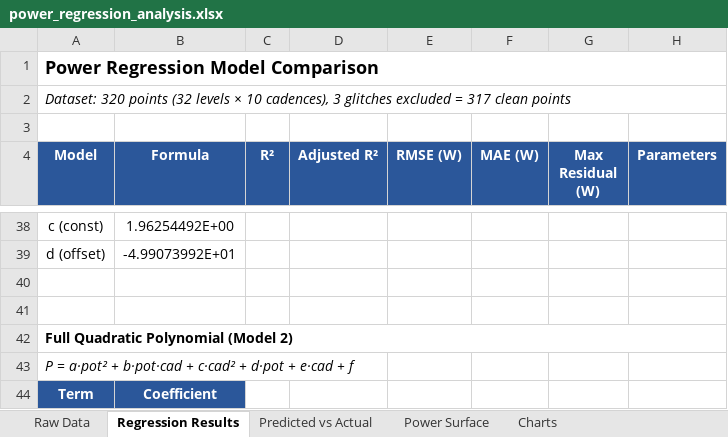
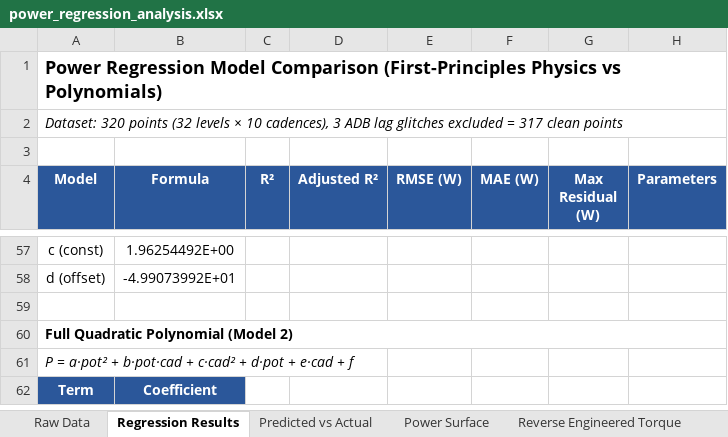
Before and after one commit to cblabs-org/echenon, an Excel workbook: docs/measurements/phase3/evidence/power_regression_analysis.xlsx, sheet Regression Results, drawn as a sheet; only a part is shown, gaps mark what is left out; values as stored, in another font and other column widths than the file's, no borders; removed rows and columns are numbered as before the commit, all else as after; the diff covers the shown part only; the diff names each change by its address in the sheet, - before the commit and + after, or states it on an @@ line.

Commit message:
feat(power): implement 4-param first-principles Physics P3r model in PowerEngine (WO-02.9)

```diff
--- a/docs/measurements/phase3/evidence/power_regression_analysis.xlsx (sheet Regression Results)
+++ b/docs/measurements/phase3/evidence/power_regression_analysis.xlsx (sheet Regression Results)
+sheet tab: Reverse Engineered Torque
-A1 (Model): …Model Comparison
+A1 (Model): …Model Comparison (First-Principles Physics vs Polynomials)
-A2 (Model): …cadences), 3 glitches excluded…
+A2 (Model): …cadences), 3 ADB lag glitches excluded…
-row 40: (empty)
```
Also changed, not shown: 31 added rows, 12 removed rows, 13 edited cells and cell formats elsewhere in this sheet, sheet Charts, sheet Predicted vs Actual, charts or pictures, 9 other files.
